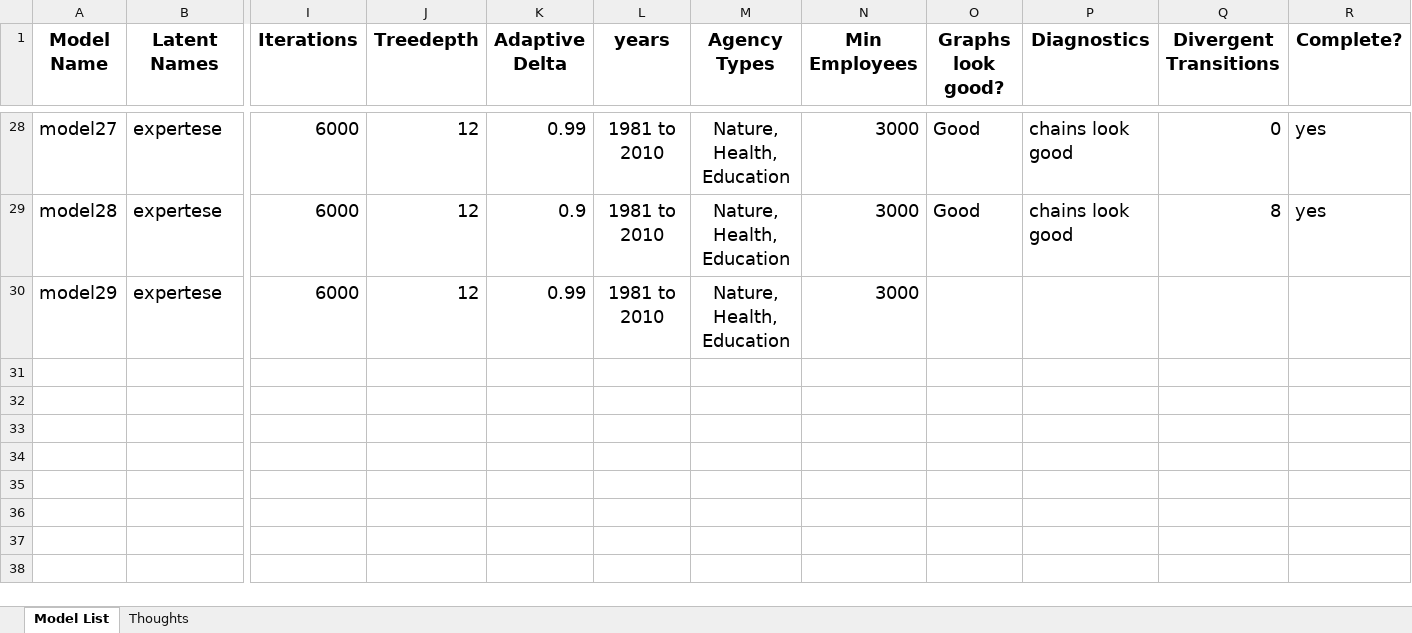
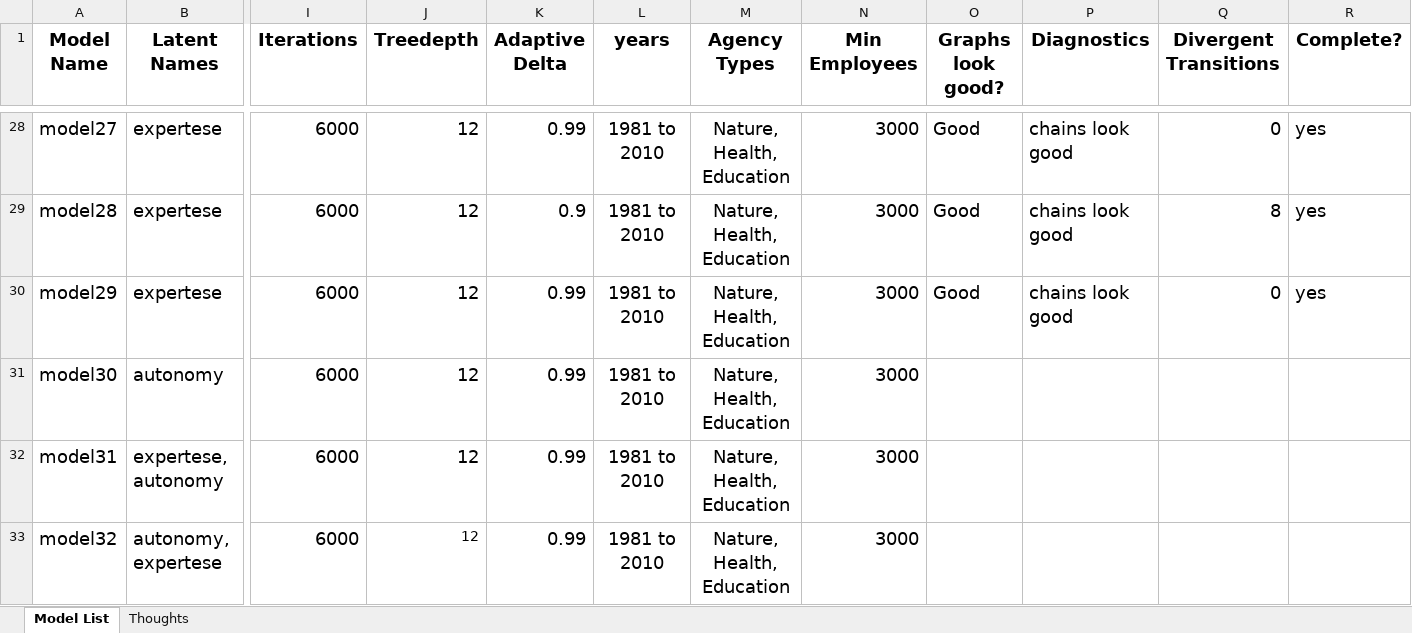
Before and after one commit to blainmorin/dynamic_bulldoze2, an Excel workbook: model_list.xlsx, sheet Model List, drawn as a sheet; only a part is shown, gaps mark what is left out; values as stored, in another font and other column widths than the file's, no borders; table styles not drawn; rows hold the shown columns only; the diff names each change by its address in the sheet, - before the commit and + after, or states it on an @@ line.

Commit message:
save

```diff
--- a/model_list.xlsx (sheet Model List)
+++ b/model_list.xlsx (sheet Model List)
-O30 (Graphs look good?): (empty)
+O30 (Graphs look good?): Good
-P30 (Diagnostics): (empty)
+P30 (Diagnostics): chains look good
-Q30 (Divergent Transitions): (empty)
+Q30 (Divergent Transitions): 0
-R30 (Complete?): (empty)
+R30 (Complete?): yes
+row 31: model30 | autonomy | 6000 | 12 | 0.99 | 1981 to 2010 | Nature, Health, Education | 3000
+row 32: model31 | expertese, autonomy | 6000 | 12 | 0.99 | 1981 to 2010 | Nature, Health, Education | 3000
+row 33: model32 | autonomy, expertese | 6000 | 12 | 0.99 | 1981 to 2010 | Nature, Health, Education | 3000
```
